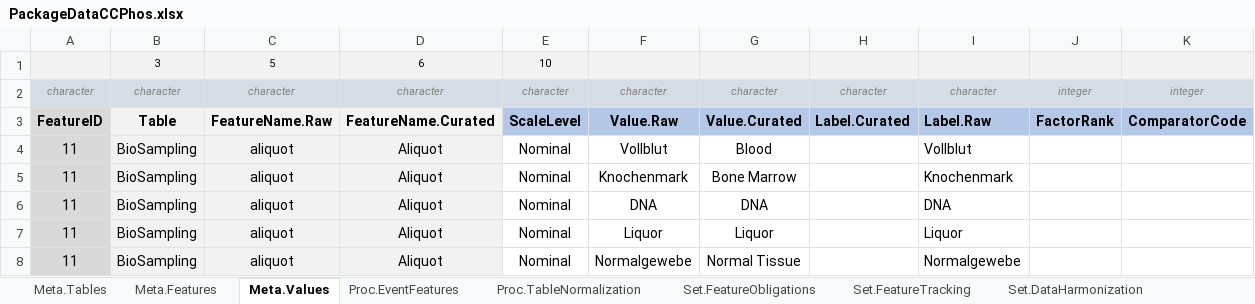
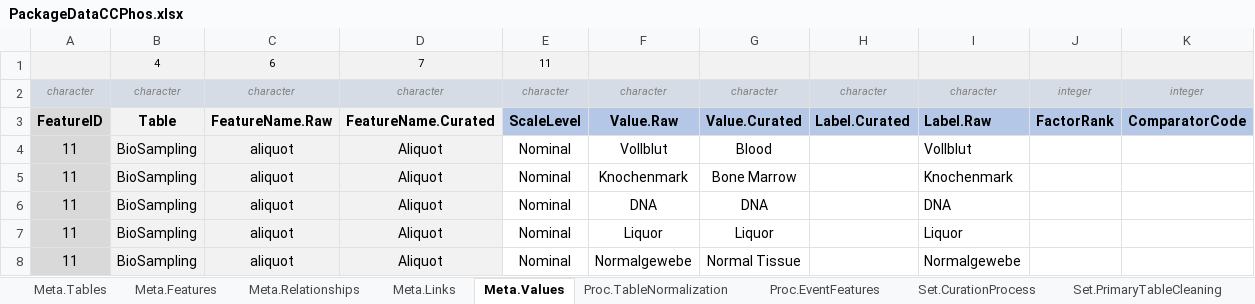
Before and after one commit to BastianReiter/dsCCPhos, an Excel workbook: Development/Data/PackageData/PackageDataCCPhos.xlsx, sheet Meta.Values, drawn as a sheet; only a part is shown; values as stored, in another font and other column widths than the file's, no borders; conditional formats not drawn; removed rows and columns are numbered as before the commit, all else as after; the diff names each change by its address in the sheet, - before the commit and + after, or states it on an @@ line.

Commit message:
Changed meta data in the course of major Freda update

```diff
--- a/Development/Data/PackageData/PackageDataCCPhos.xlsx (sheet Meta.Values)
+++ b/Development/Data/PackageData/PackageDataCCPhos.xlsx (sheet Meta.Values)
+sheet tab: Meta.Relationships
+sheet tab: Meta.Links
+sheet tab: Set.CurationProcess
+sheet tab: Set.PrimaryTableCleaning
@@ sheet tab order changed: Meta.Tables | Meta.Features | Meta.Relationships | Meta.Links | Meta.Values | Proc.TableNormalization | Proc.EventFeatures | Set.CurationProcess | Set.PrimaryTableCleaning @@
-row 1:  | 3 | 5 | 6 | 10
+row 1:  | 4 | 6 | 7 | 11
```
Also changed, not shown: sheet Set.FeatureRequirements, sheet Set.FeatureTracking, sheet Proc.TableNormalization, sheet Set.Dictionary, sheet Set.DataHarmonization, sheet Set.FuzzyStringMatching, 4 more sheets, other sheet tabs, formulas that keep their value, 35 other files.
